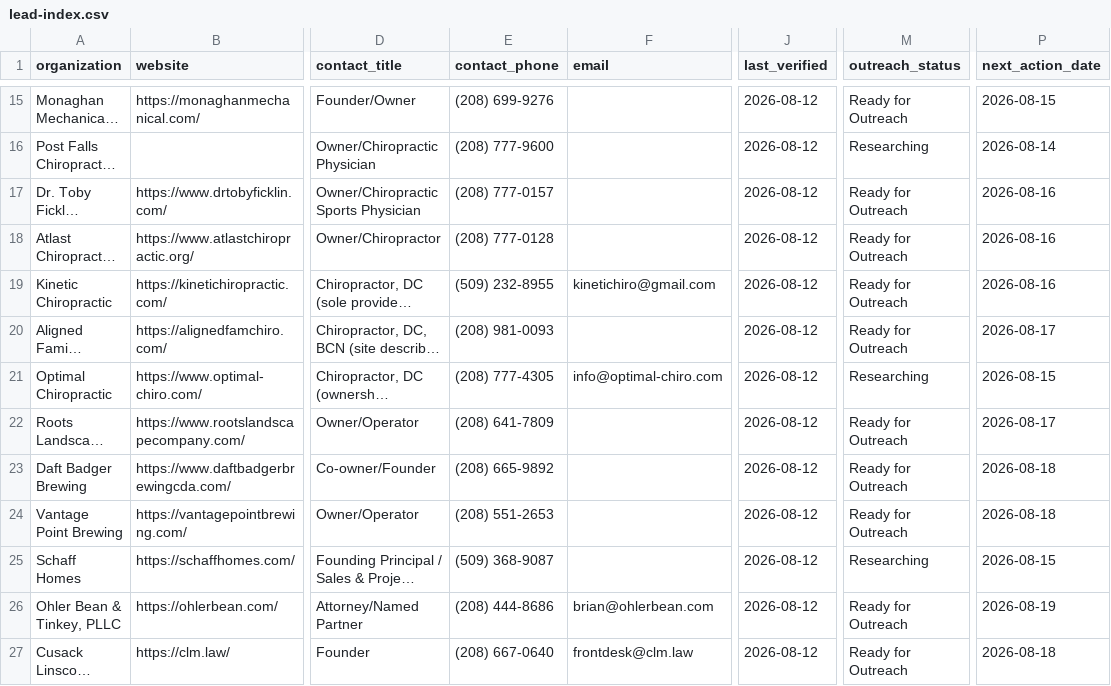
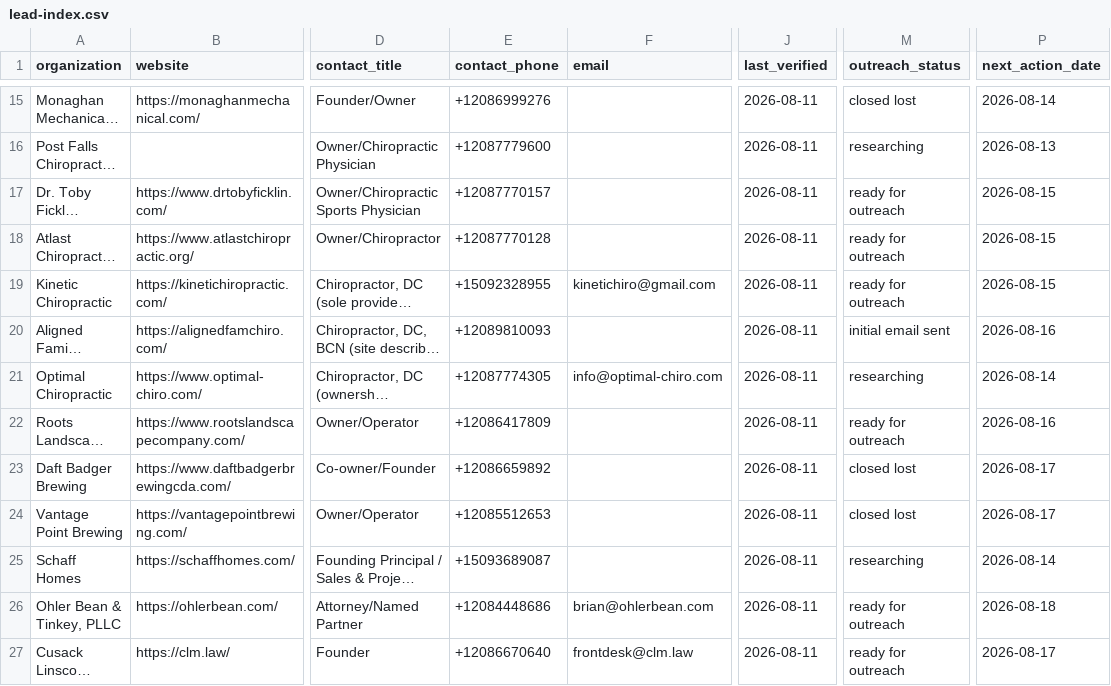
Before and after one commit to ordinarybrian/ai-lead-generator, a CSV file: project/leads/lead-index.csv, drawn as a sheet; only a part is shown, gaps mark what is left out; long unchanged cells end in …; the diff covers the shown part only; the diff names each change by its address in the sheet, - before the commit and + after, or states it on an @@ line.

```diff
--- a/project/leads/lead-index.csv
+++ b/project/leads/lead-index.csv
-E15 (contact_phone): (208) 699-9276
+E15 (contact_phone): +12086999276
-J15:J27 (last_verified): 2026-08-12
+J15:J27 (last_verified): 2026-08-11
-M15 (outreach_status): Ready for Outreach
+M15 (outreach_status): closed lost
-P15 (next_action_date): 2026-08-15
+P15 (next_action_date): 2026-08-14
-E16 (contact_phone): (208) 777-9600
+E16 (contact_phone): +12087779600
-M16 (outreach_status): Researching
+M16 (outreach_status): researching
-P16 (next_action_date): 2026-08-14
+P16 (next_action_date): 2026-08-13
-E17 (contact_phone): (208) 777-0157
+E17 (contact_phone): +12087770157
-M17:M19 (outreach_status): Ready for Outreach
+M17:M19 (outreach_status): ready for outreach
-P17:P19 (next_action_date): 2026-08-16
+P17:P19 (next_action_date): 2026-08-15
-E18 (contact_phone): (208) 777-0128
+E18 (contact_phone): +12087770128
-E19 (contact_phone): (509) 232-8955
+E19 (contact_phone): +15092328955
-E20 (contact_phone): (208) 981-0093
+E20 (contact_phone): +12089810093
-M20 (outreach_status): Ready for Outreach
+M20 (outreach_status): initial email sent
-P20 (next_action_date): 2026-08-17
+P20 (next_action_date): 2026-08-16
-E21 (contact_phone): (208) 777-4305
+E21 (contact_phone): +12087774305
-M21 (outreach_status): Researching
+M21 (outreach_status): researching
-P21 (next_action_date): 2026-08-15
+P21 (next_action_date): 2026-08-14
-E22 (contact_phone): (208) 641-7809
+E22 (contact_phone): +12086417809
-M22 (outreach_status): Ready for Outreach
+M22 (outreach_status): ready for outreach
-P22 (next_action_date): 2026-08-17
+P22 (next_action_date): 2026-08-16
-E23 (contact_phone): (208) 665-9892
+E23 (contact_phone): +12086659892
-M23:M24 (outreach_status): Ready for Outreach
+M23:M24 (outreach_status): closed lost
-P23:P24 (next_action_date): 2026-08-18
+P23:P24 (next_action_date): 2026-08-17
-E24 (contact_phone): (208) 551-2653
+E24 (contact_phone): +12085512653
-E25 (contact_phone): (509) 368-9087
+E25 (contact_phone): +15093689087
-M25 (outreach_status): Researching
+M25 (outreach_status): researching
-P25 (next_action_date): 2026-08-15
+P25 (next_action_date): 2026-08-14
-E26 (contact_phone): (208) 444-8686
+E26 (contact_phone): +12084448686
-M26:M27 (outreach_status): Ready for Outreach
+M26:M27 (outreach_status): ready for outreach
-P26 (next_action_date): 2026-08-19
+P26 (next_action_date): 2026-08-18
-E27 (contact_phone): (208) 667-0640
+E27 (contact_phone): +12086670640
-P27 (next_action_date): 2026-08-18
+P27 (next_action_date): 2026-08-17
```
Also changed, not shown: 57 edited cells elsewhere in this file.
